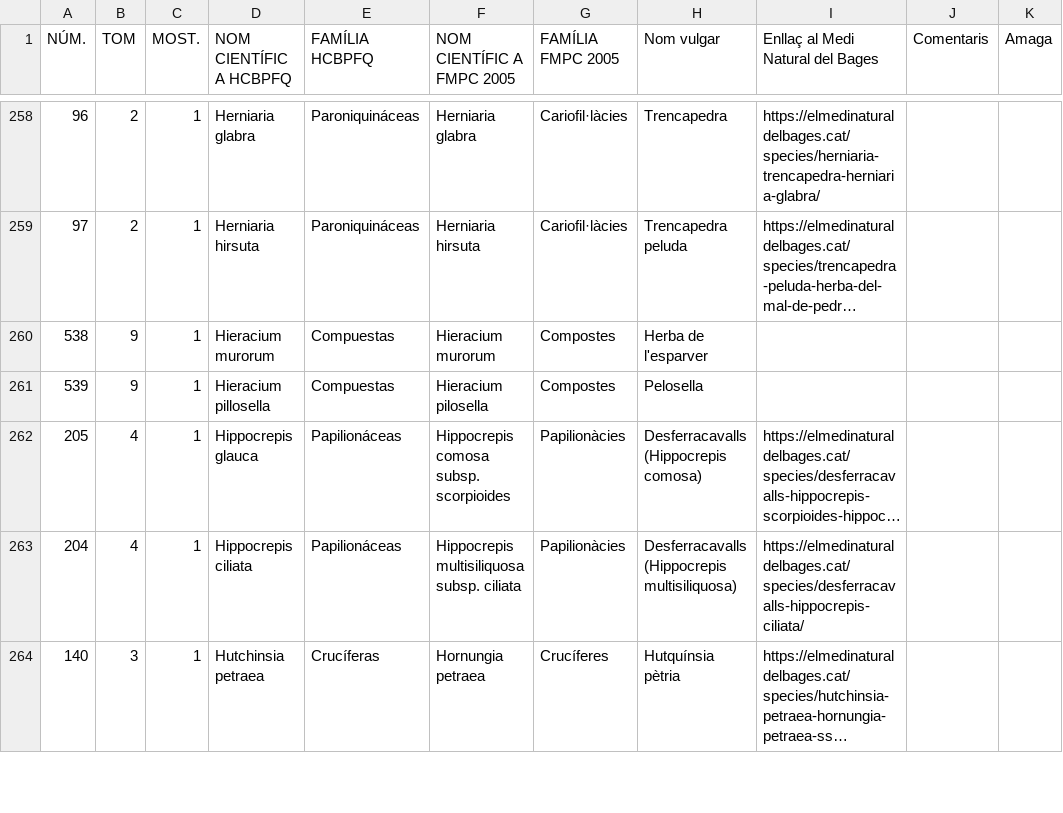
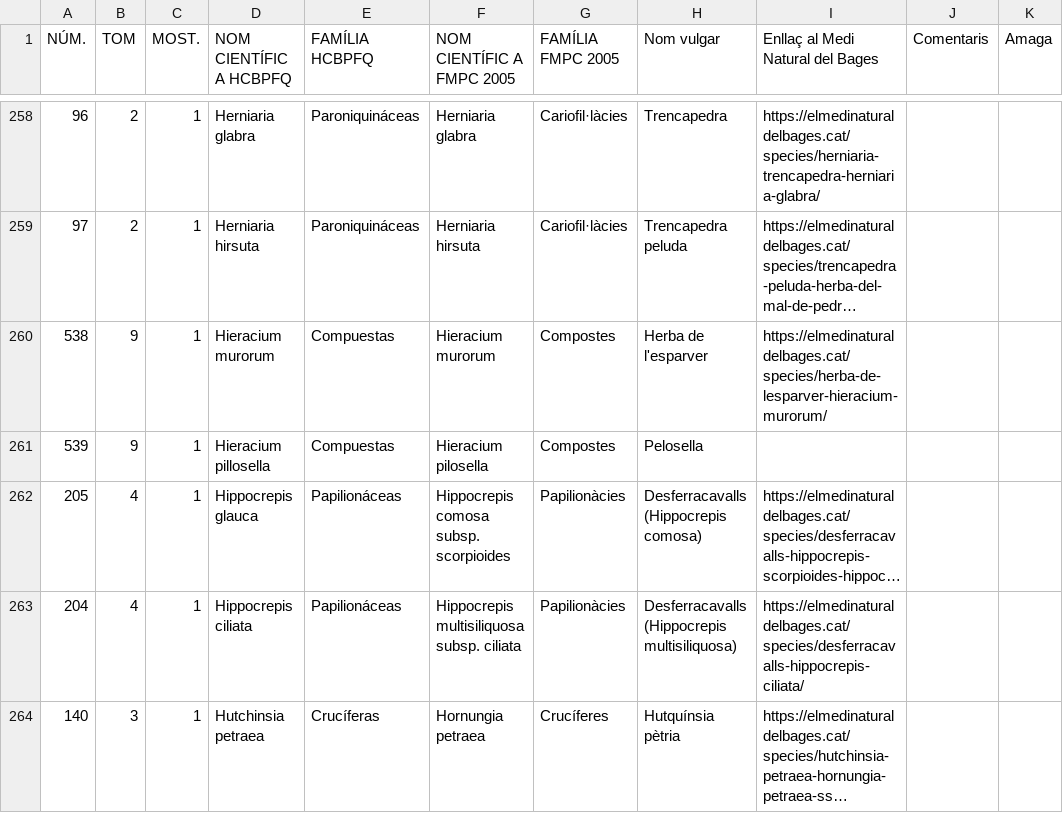
Before and after one commit to estevebadia/herbari, a CSV file: public/herbari.csv, drawn as a sheet; only a part is shown, gaps mark what is left out; long unchanged cells end in …; the diff names each change by its address in the sheet, - before the commit and + after, or states it on an @@ line.

Commit message:
Add files via upload

```diff
--- a/public/herbari.csv
+++ b/public/herbari.csv
-I260 (Enllaç al Medi Natural del Bages): (empty)
+I260 (Enllaç al Medi Natural del Bages): https://elmedinaturaldelbages.cat/species/herba-de-lesparver-hieracium-murorum/
```
